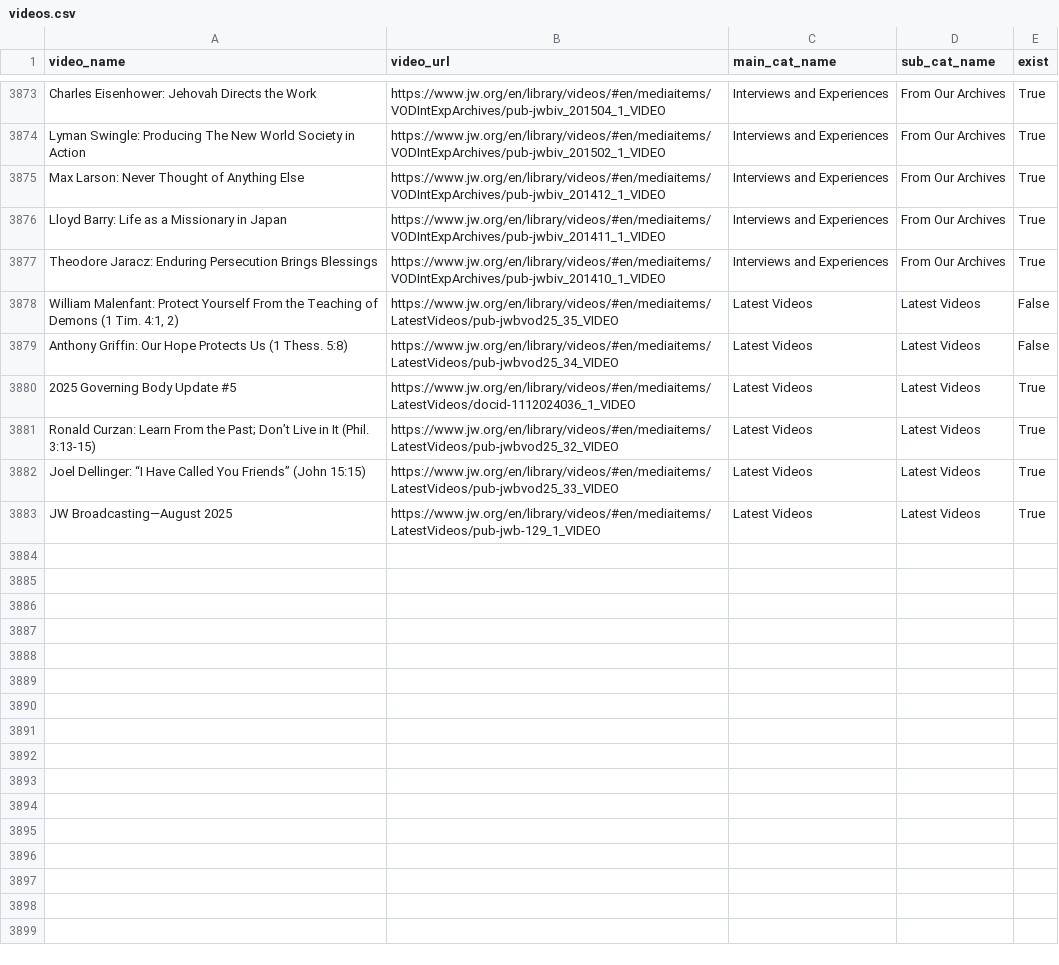
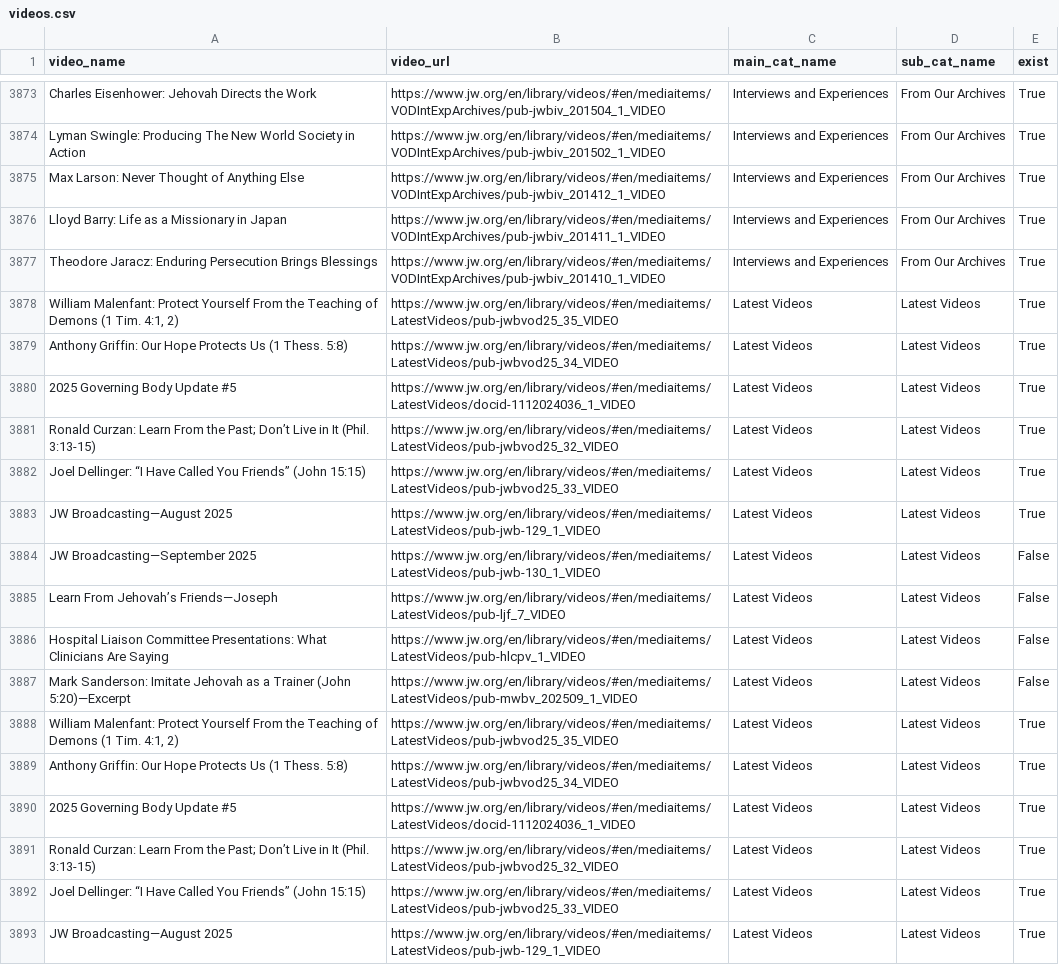
Before and after one commit to LukeRoberson/video, a CSV file: scripts/csv/videos.csv, drawn as a sheet; only a part is shown, gaps mark what is left out.

Commit message:
New videos added

```diff
--- a/scripts/csv/videos.csv
+++ b/scripts/csv/videos.csv
@@ -3877,4 +3877,14 @@ Lloyd Barry: Life as a Missionary in Japan,https://www.jw.org/en/library/videos/
 Theodore Jaracz: Enduring Persecution Brings Blessings,https://www.jw.org/en/library/videos/#en/mediaitems/VODIntExpArchives/pub-jwbiv_201410_1_VIDEO,Interviews and Experiences,From Our Archives,True
-"William Malenfant: Protect Yourself From the Teaching of Demons (1 Tim. 4:1, 2)",https://www.jw.org/en/library/videos/#en/mediaitems/LatestVideos/pub-jwbvod25_35_VIDEO,Latest Videos,Latest Videos,False
-Anthony Griffin: Our Hope Protects Us (1 Thess. 5:8),https://www.jw.org/en/library/videos/#en/mediaitems/LatestVideos/pub-jwbvod25_34_VIDEO,Latest Videos,Latest Videos,False
+"William Malenfant: Protect Yourself From the Teaching of Demons (1 Tim. 4:1, 2)",https://www.jw.org/en/library/videos/#en/mediaitems/LatestVideos/pub-jwbvod25_35_VIDEO,Latest Videos,Latest Videos,True
+Anthony Griffin: Our Hope Protects Us (1 Thess. 5:8),https://www.jw.org/en/library/videos/#en/mediaitems/LatestVideos/pub-jwbvod25_34_VIDEO,Latest Videos,Latest Videos,True
+2025 Governing Body Update #5,https://www.jw.org/en/library/videos/#en/mediaitems/LatestVideos/docid-1112024036_1_VIDEO,Latest Videos,Latest Videos,True
+Ronald Curzan: Learn From the Past; Don’t Live in It (Phil. 3:13-15),https://www.jw.org/en/library/videos/#en/mediaitems/LatestVideos/pub-jwbvod25_32_VIDEO,Latest Videos,Latest Videos,True
+Joel Dellinger: “I Have Called You Friends” (John 15:15),https://www.jw.org/en/library/videos/#en/mediaitems/LatestVideos/pub-jwbvod25_33_VIDEO,Latest Videos,Latest Videos,True
+JW Broadcasting—August 2025,https://www.jw.org/en/library/videos/#en/mediaitems/LatestVideos/pub-jwb-129_1_VIDEO,Latest Videos,Latest Videos,True
+JW Broadcasting—September 2025,https://www.jw.org/en/library/videos/#en/mediaitems/LatestVideos/pub-jwb-130_1_VIDEO,Latest Videos,Latest Videos,False
+Learn From Jehovah’s Friends—Joseph,https://www.jw.org/en/library/videos/#en/mediaitems/LatestVideos/pub-ljf_7_VIDEO,Latest Videos,Latest Videos,False
+Hospital Liaison Committee Presentations: What Clinicians Are Saying,https://www.jw.org/en/library/videos/#en/mediaitems/LatestVideos/pub-hlcpv_1_VIDEO,Latest Videos,Latest Videos,False
+Mark Sanderson: Imitate Jehovah as a Trainer (John 5:20)—Excerpt,https://www.jw.org/en/library/videos/#en/mediaitems/LatestVideos/pub-mwbv_202509_1_VIDEO,Latest Videos,Latest Videos,False
+"William Malenfant: Protect Yourself From the Teaching of Demons (1 Tim. 4:1, 2)",https://www.jw.org/en/library/videos/#en/mediaitems/LatestVideos/pub-jwbvod25_35_VIDEO,Latest Videos,Latest Videos,True
+Anthony Griffin: Our Hope Protects Us (1 Thess. 5:8),https://www.jw.org/en/library/videos/#en/mediaitems/LatestVideos/pub-jwbvod25_34_VIDEO,Latest Videos,Latest Videos,True
 2025 Governing Body Update #5,https://www.jw.org/en/library/videos/#en/mediaitems/LatestVideos/docid-1112024036_1_VIDEO,Latest Videos,Latest Videos,True
```
Also changed, not shown: scripts/csv/latest_videos.csv, scripts/csv/missing_videos.csv, 1 other file.
